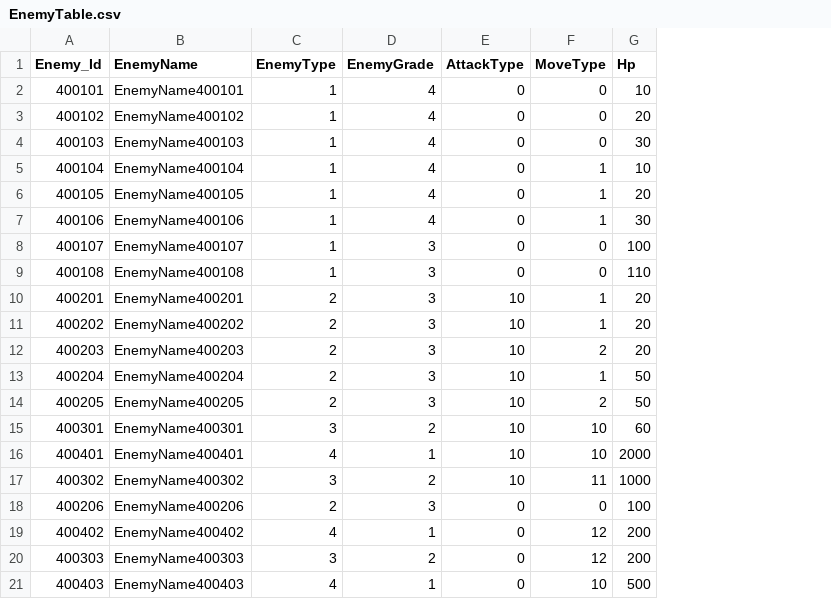
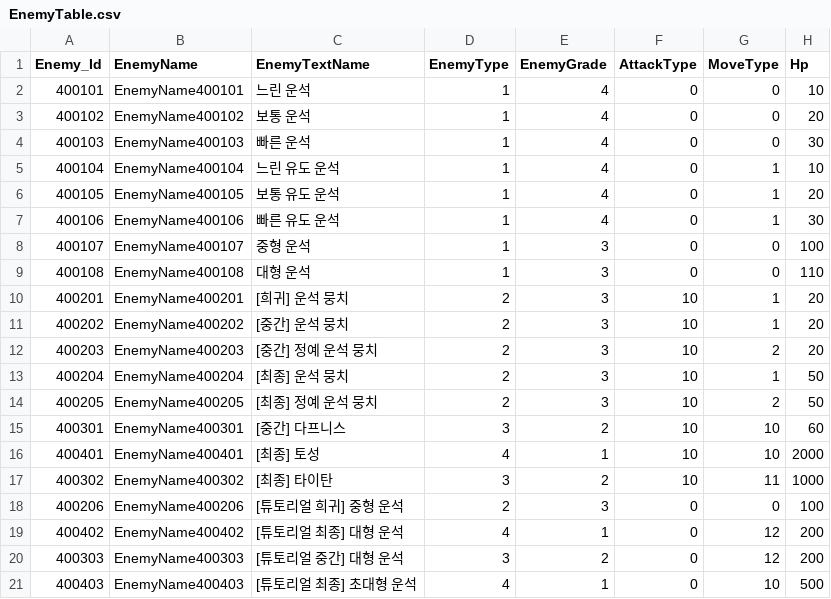
Before and after one commit to jeonglee22/MyPlanet, a CSV file: Assets/DataTables/EnemyTable.csv, drawn as a sheet; only a part is shown; the diff names each change by its address in the sheet, - before the commit and + after, or states it on an @@ line.

Commit message:
Add Boss name UI

```diff
--- a/Assets/DataTables/EnemyTable.csv
+++ b/Assets/DataTables/EnemyTable.csv
+column C (EnemyTextName), rows 2-21: 느린 운석 | 보통 운석 | 빠른 운석 | 느린 유도 운석 | 보통 유도 운석 | 빠른 유도 운석 | 중형 운석 | 대형 운석 | [희귀] 운석 뭉치 | [중간] 운석 뭉치 | [중간] 정예 운석 뭉치 | [최종] 운석 뭉치 | [최종] 정예 운석 뭉치 | [중간] 다프니스 | [최종] 토성 | [최종] 타이탄 | [튜토리얼 희귀] 중형 운석 | [튜토리얼 최종] 대형 운석 | [튜토리얼 중간] 대형 운석 | [튜토리얼 최종] 초대형 운석
```
Also changed, not shown: Assets/DataTables/EnemyTableTest.csv, 6 other files.
